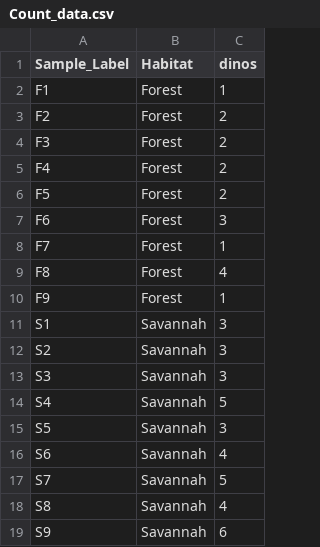
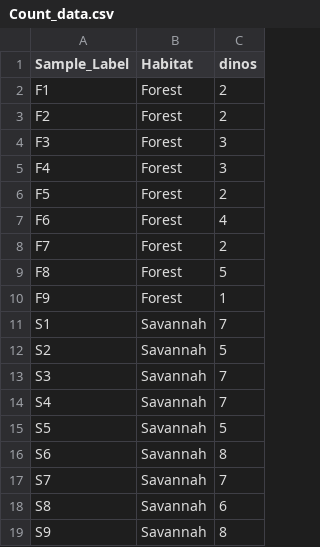
Before and after one commit to BIOL450W/Biol450W, a CSV file: Count_data.csv, drawn as a sheet.

Commit message:
Add files via upload

```diff
--- a/Count_data.csv
+++ b/Count_data.csv
@@ -1,19 +1,19 @@
 Sample_Label,Habitat,dinos
-F1,Forest,1
+F1,Forest,2
 F2,Forest,2
-F3,Forest,2
-F4,Forest,2
+F3,Forest,3
+F4,Forest,3
 F5,Forest,2
-F6,Forest,3
-F7,Forest,1
-F8,Forest,4
+F6,Forest,4
+F7,Forest,2
+F8,Forest,5
 F9,Forest,1
-S1,Savannah,3
-S2,Savannah,3
-S3,Savannah,3
-S4,Savannah,5
-S5,Savannah,3
-S6,Savannah,4
-S7,Savannah,5
-S8,Savannah,4
-S9,Savannah,6
+S1,Savannah,7
+S2,Savannah,5
+S3,Savannah,7
+S4,Savannah,7
+S5,Savannah,5
+S6,Savannah,8
+S7,Savannah,7
+S8,Savannah,6
+S9,Savannah,8
```
